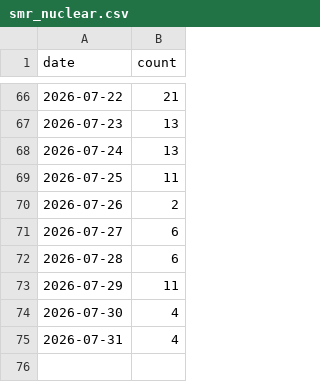
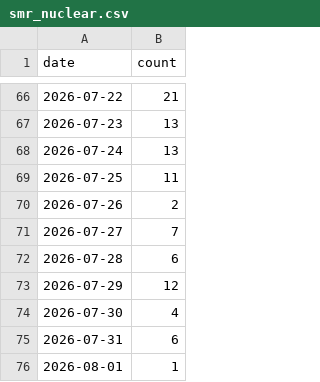
Before and after one commit to jiwonsea/news-narrative-tracker, a CSV file: data/forward/smr_nuclear.csv, drawn as a sheet; only a part is shown, gaps mark what is left out.

```diff
--- a/data/forward/smr_nuclear.csv
+++ b/data/forward/smr_nuclear.csv
@@ -70,6 +70,7 @@ date,count
 2026-07-26,2
-2026-07-27,6
+2026-07-27,7
 2026-07-28,6
-2026-07-29,11
+2026-07-29,12
 2026-07-30,4
-2026-07-31,4
+2026-07-31,6
+2026-08-01,1
```
Also changed, not shown: data/forward/ai_datacenter_power.csv, data/forward/hbm_memory.csv, 4 other files.
